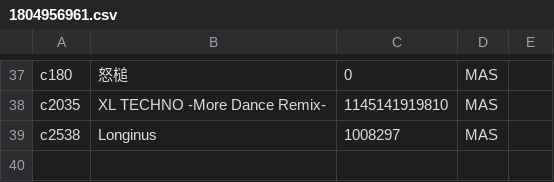
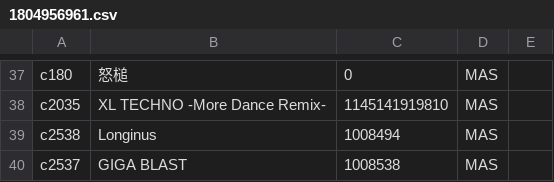
Before and after one commit to AiharaTsubaki-1230/ChunithmBot, a CSV file: module/chunithm/user/1804956961.csv, drawn as a sheet; only a part is shown, gaps mark what is left out.

```diff
--- a/module/chunithm/user/1804956961.csv
+++ b/module/chunithm/user/1804956961.csv
@@ -38,2 +38,3 @@ c180,怒槌,0,MAS,
 c2035,XL TECHNO -More Dance Remix-,1145141919810,MAS,
-c2538,Longinus,1008297,MAS,
+c2538,Longinus,1008494,MAS,
+c2537,GIGA BLAST,1008538,MAS,
```
Also changed, not shown: module/chunithm/user/1093596466.csv, module/chunithm/user/1274982236.csv, 17 other files.
